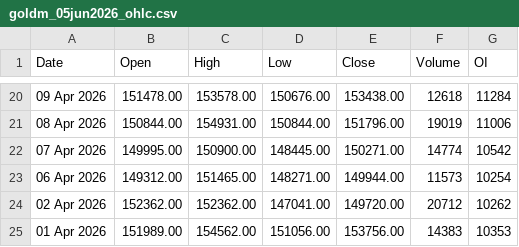
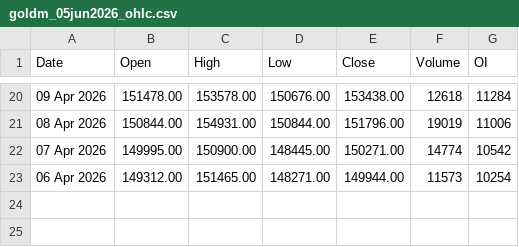
Before and after one commit to 27Krishnan/ZenithTrade-Algo, a CSV file: data/mcx_ohlc/goldm_05jun2026_ohlc.csv, drawn as a sheet; only a part is shown, gaps mark what is left out.

Commit message:
Sync fresh MCX fetch for June/July and preserve May historical data

```diff
--- a/data/mcx_ohlc/goldm_05jun2026_ohlc.csv
+++ b/data/mcx_ohlc/goldm_05jun2026_ohlc.csv
@@ -23,3 +23 @@ Date,Open,High,Low,Close,Volume,OI
 06 Apr 2026,149312.00,151465.00,148271.00,149944.00,11573,10254
-02 Apr 2026,152362.00,152362.00,147041.00,149720.00,20712,10262
-01 Apr 2026,151989.00,154562.00,151056.00,153756.00,14383,10353
```
Also changed, not shown: 1 other file.
